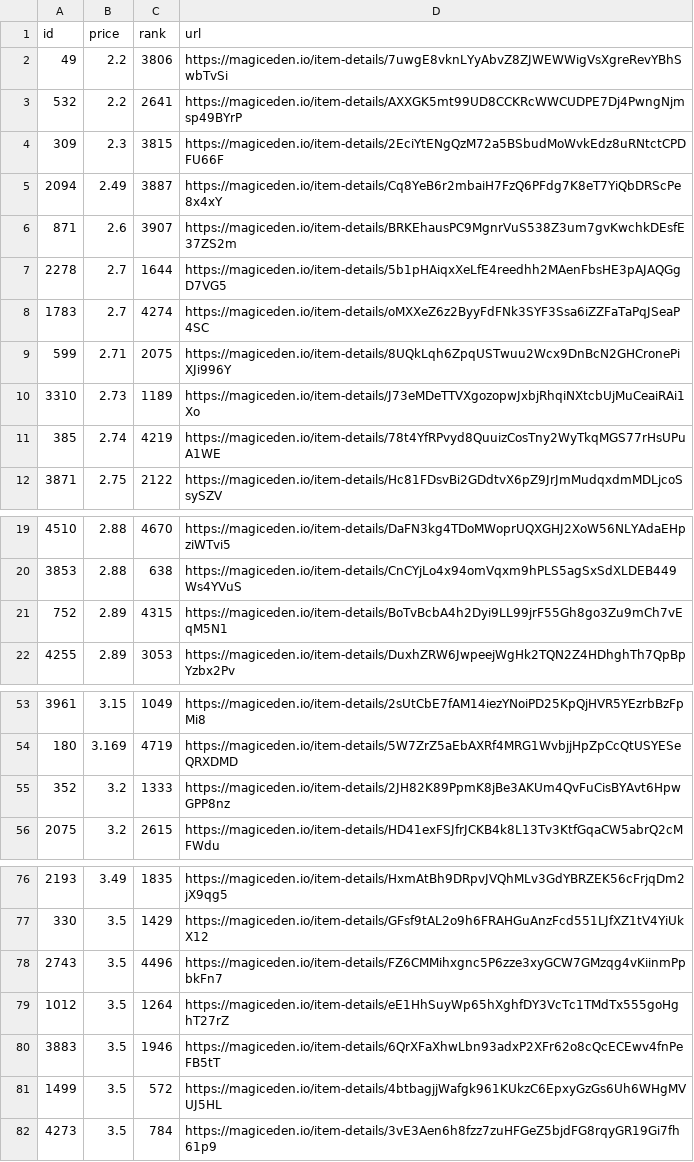
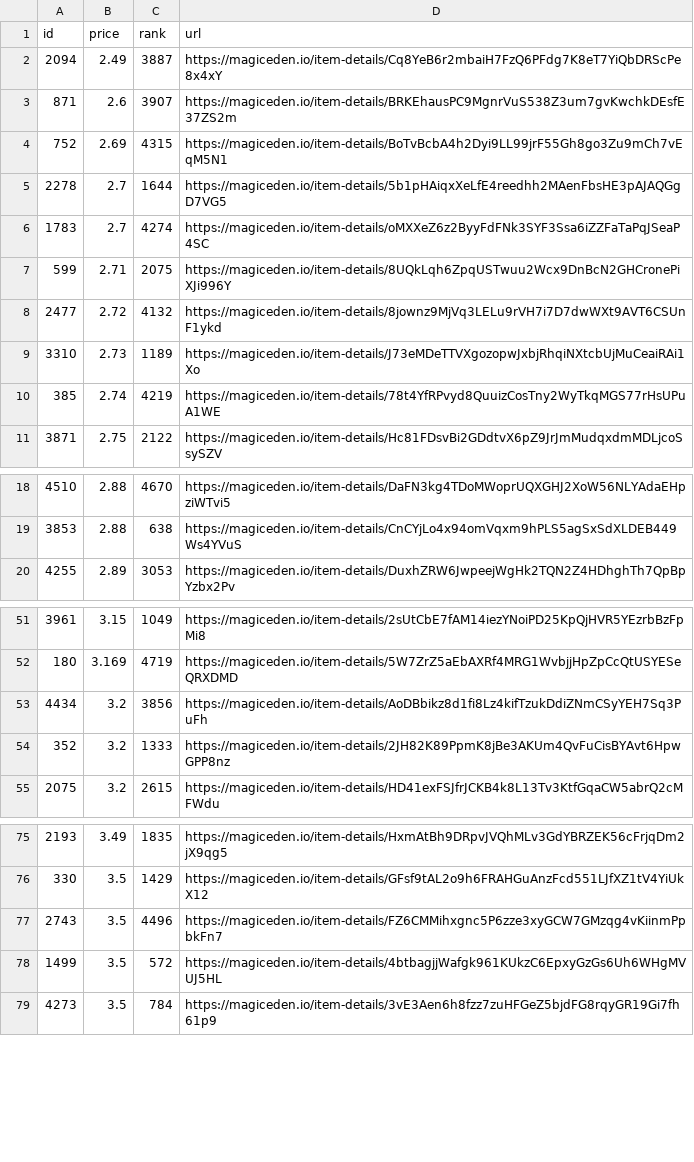
Before and after one commit to braposo/sdb-monitor, a CSV file: sdb-data.csv, drawn as a sheet; only a part is shown, gaps mark what is left out; removed rows and columns are numbered as before the commit, all else as after; the diff names each change by its address in the sheet, - before the commit and + after, or states it on an @@ line.

Commit message:
Flat: latest data (2021-11-10T18:40:44.081Z) {   "date": "2021-11-10T18:40:44.081Z",   "files": [     {       "name": "sdb-data.csv",       "deltaBytes": -276,       "source": "https://api-mainnet.magiceden.io/rpc/getListedNFTsByQuery?q=%7B%22%24match%22%3A%7B%22collectionSymbol%22%3A%22solana_droid_business%22%7D%2C%22%24sort%22%3A%7B%22takerAmount%22%3A1%2C%22createdAt%22%3A-1%7D%2C%22%24skip%22%3A0%2C%22%24limit%22%3A5000%7D"     },     {       "name": "zzz/sdb-data.json",       "deltaBytes": -3739,       "source": "https://api-mainnet.magiceden.io/rpc/getListedNFTsByQuery?q=%7B%22%24match%22%3A%7B%22collectionSymbol%22%3A%22solana_droid_business%22%7D%2C%22%24sort%22%3A%7B%22takerAmount%22%3A1%2C%22createdAt%22%3A-1%7D%2C%22%24skip%22%3A0%2C%22%24limit%22%3A5000%7D"     }   ] }

```diff
--- a/sdb-data.csv
+++ b/sdb-data.csv
-row 2: 49 | 2.2 | 3806 | https://magiceden.io/item-details/7uwgE8vknLYyAbvZ8ZJWEWWigVsXgreRevYBhSwbTvSi
-row 3: 532 | 2.2 | 2641 | https://magiceden.io/item-details/AXXGK5mt99UD8CCKRcWWCUDPE7Dj4PwngNjmsp49BYrP
-row 4: 309 | 2.3 | 3815 | https://magiceden.io/item-details/2EciYtENgQzM72a5BSbudMoWvkEdz8uRNtctCPDFU66F
+row 4: 752 | 2.69 | 4315 | https://magiceden.io/item-details/BoTvBcbA4h2Dyi9LL99jrF55Gh8go3Zu9mCh7vEqM5N1
+row 8: 2477 | 2.72 | 4132 | https://magiceden.io/item-details/8jownz9MjVq3LELu9rVH7i7D7dwWXt9AVT6CSUnF1ykd
-row 21: 752 | 2.89 | 4315 | https://magiceden.io/item-details/BoTvBcbA4h2Dyi9LL99jrF55Gh8go3Zu9mCh7vEqM5N1
+row 53: 4434 | 3.2 | 3856 | https://magiceden.io/item-details/AoDBbikz8d1fi8Lz4kifTzukDdiZNmCSyYEH7Sq3PuFh
-row 79: 1012 | 3.5 | 1264 | https://magiceden.io/item-details/eE1HhSuyWp65hXghfDY3VcTc1TMdTx555goHghT27rZ
-row 80: 3883 | 3.5 | 1946 | https://magiceden.io/item-details/6QrXFaXhwLbn93adxP2XFr62o8cQcECEwv4fnPeFB5tT
```
Also changed, not shown: 1 other file.
